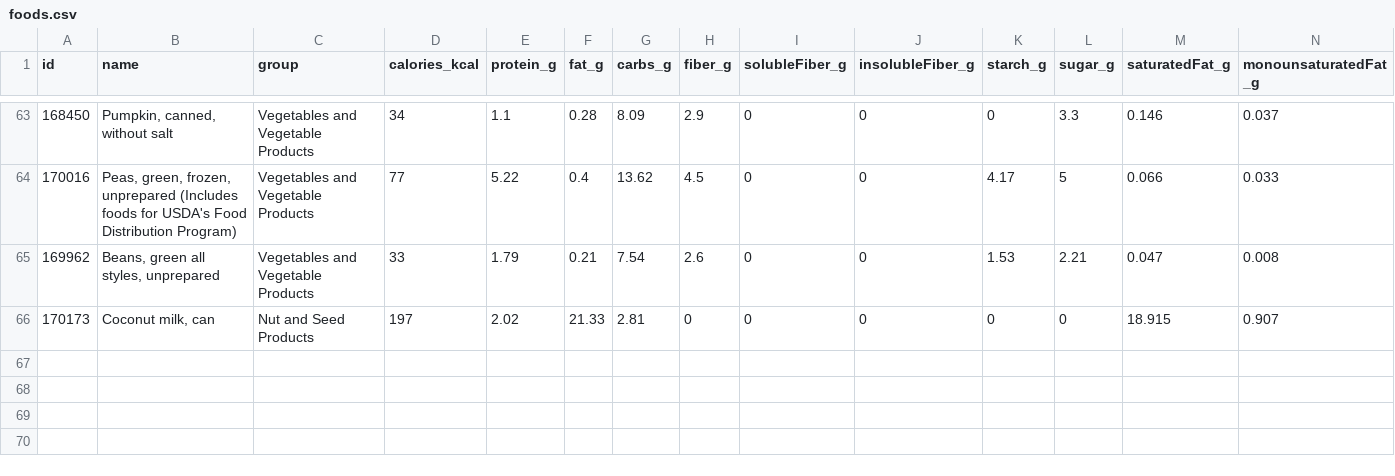
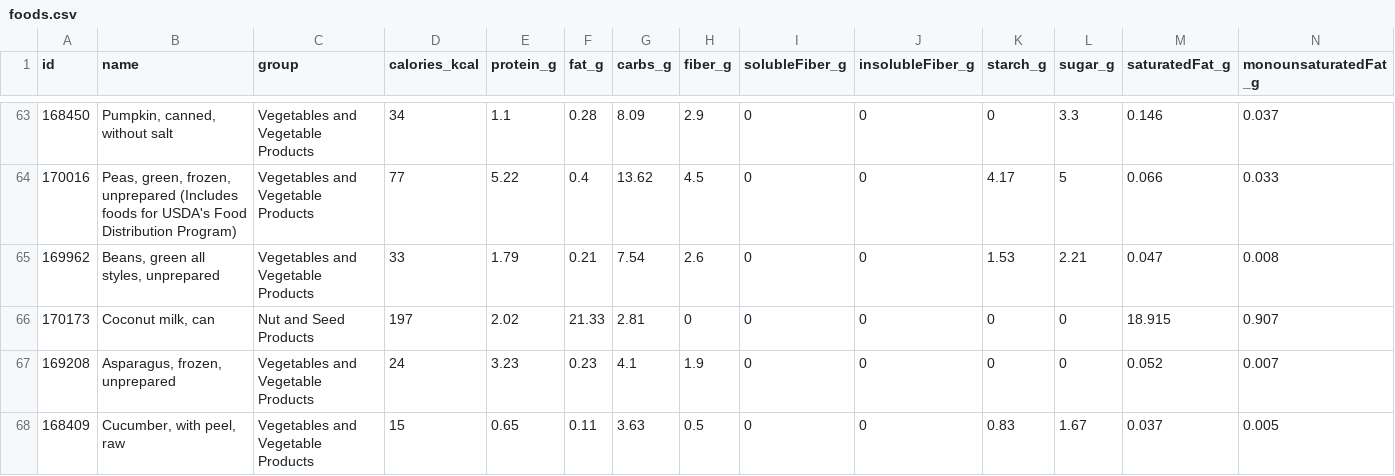
Before and after one commit to marcusdenice/food-tracker, a CSV file: foods.csv, drawn as a sheet; only a part is shown, gaps mark what is left out; rows hold the shown columns only; the diff names each change by its address in the sheet, - before the commit and + after, or states it on an @@ line.

Commit message:
Add files via upload

```diff
--- a/foods.csv
+++ b/foods.csv
+row 67: 169208 | Asparagus, frozen, unprepared | Vegetables and Vegetable Products | 24 | 3.23 | 0.23 | 4.1 | 1.9 | 0 | 0 | 0 | 0 | 0.052 | 0.007
+row 68: 168409 | Cucumber, with peel, raw | Vegetables and Vegetable Products | 15 | 0.65 | 0.11 | 3.63 | 0.5 | 0 | 0 | 0.83 | 1.67 | 0.037 | 0.005
```
